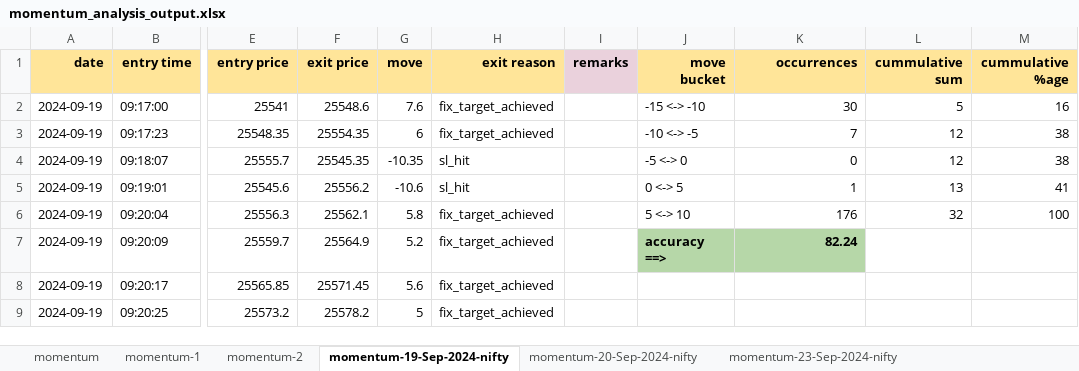
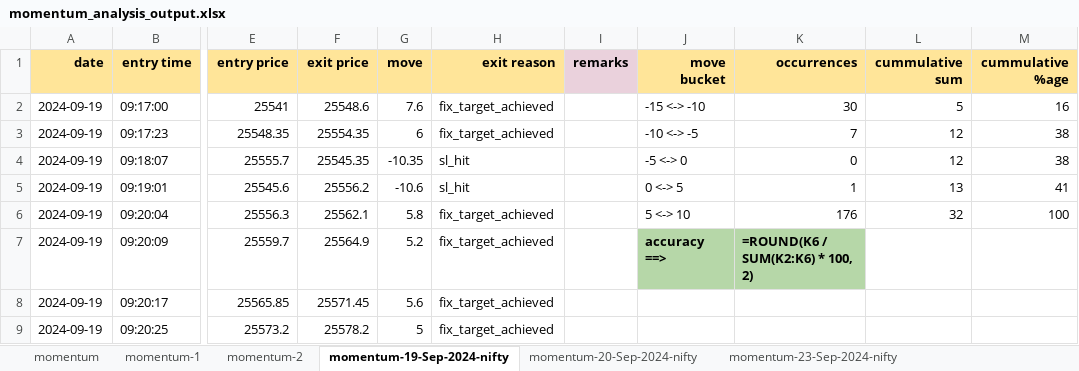
Before and after one commit to subhram-rana-1/stock-data-fetch, an Excel workbook: price_app/scripts/momentum_analysis/momentum_analysis_output.xlsx, sheet momentum-19-Sep-2024-nifty, drawn as a sheet; only a part is shown, gaps mark what is left out; values as stored, in another font and other column widths than the file's, no borders; formulas without a stored value are shown as written; charts and pictures not drawn; the diff names each change by its address in the sheet, - before the commit and + after, or states it on an @@ line.

```diff
--- a/price_app/scripts/momentum_analysis/momentum_analysis_output.xlsx (sheet momentum-19-Sep-2024-nifty)
+++ b/price_app/scripts/momentum_analysis/momentum_analysis_output.xlsx (sheet momentum-19-Sep-2024-nifty)
-K7 (occurrences): 82.24
+K7 (occurrences): =ROUND(K6 / SUM(K2:K6) * 100, 2)
```
Also changed, not shown: sheet momentum, sheet momentum-23-Sep-2024-nifty, sheet momentum-24-Sep-2024-nifty, sheet momentum-25-Sep-2024-nifty, sheet momentum-26-Sep-2024-nifty, sheet momentum-20-Sep-2024-nifty, charts or pictures, 6 other files.
